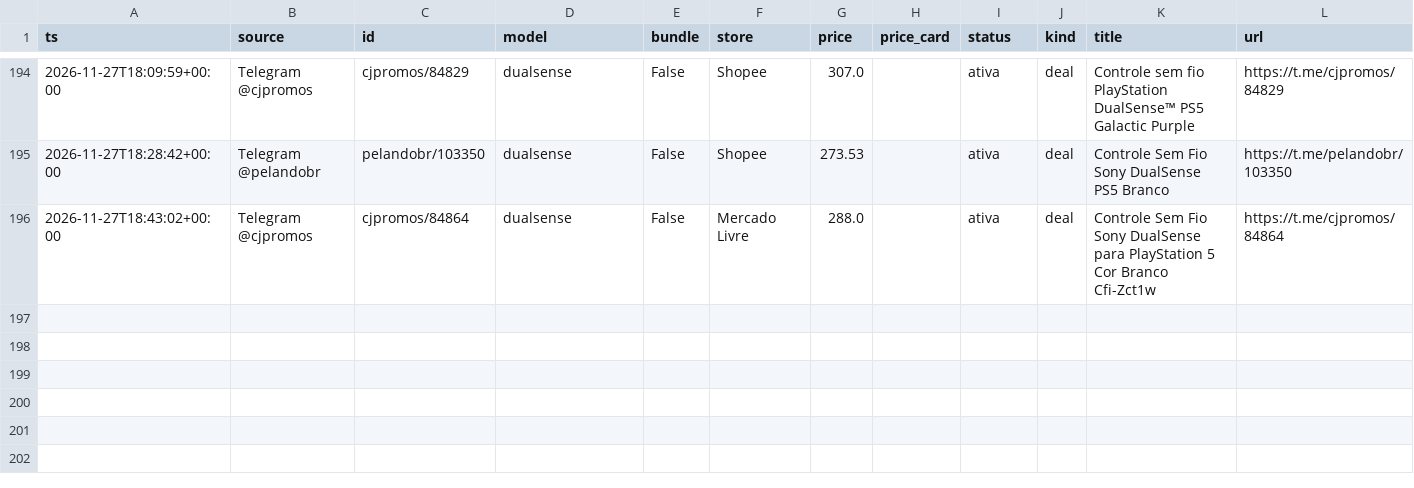
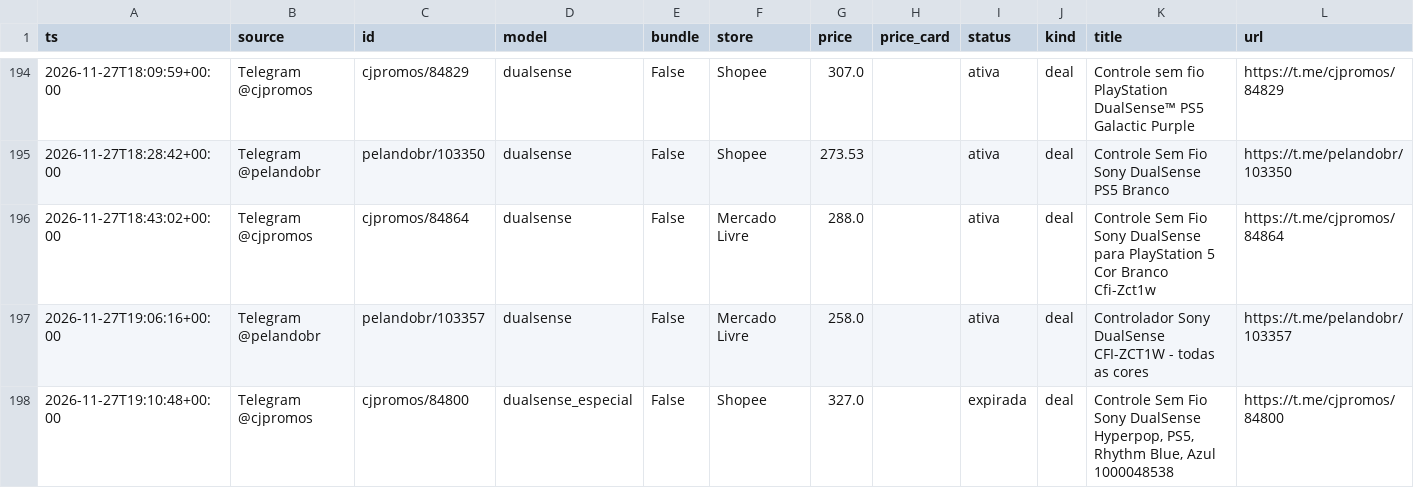
Before and after one commit to nunesmi/radar-ps5, a CSV file: data/observacoes.csv, drawn as a sheet; only a part is shown, gaps mark what is left out.

```diff
--- a/data/observacoes.csv
+++ b/data/observacoes.csv
@@ -196 +196,3 @@ ts,source,id,model,bundle,store,price,price_card,status,kind,title,url
 2026-11-27T18:43:02+00:00,Telegram @cjpromos,cjpromos/84864,dualsense,False,Mercado Livre,288.0,,ativa,deal,Controle Sem Fio Sony DualSense para PlayStation 5 Cor Branco Cfi-Zct1w,https://t.me/cjpromos/84864
+2026-11-27T19:06:16+00:00,Telegram @pelandobr,pelandobr/103357,dualsense,False,Mercado Livre,258.0,,ativa,deal,Controlador Sony DualSense CFI-ZCT1W - todas as cores,https://t.me/pelandobr/103357
+2026-11-27T19:10:48+00:00,Telegram @cjpromos,cjpromos/84800,dualsense_especial,False,Shopee,327.0,,expirada,deal,"Controle Sem Fio Sony DualSense Hyperpop, PS5, Rhythm Blue, Azul 1000048538",https://t.me/cjpromos/84800
```
Also changed, not shown: 3 other files.
